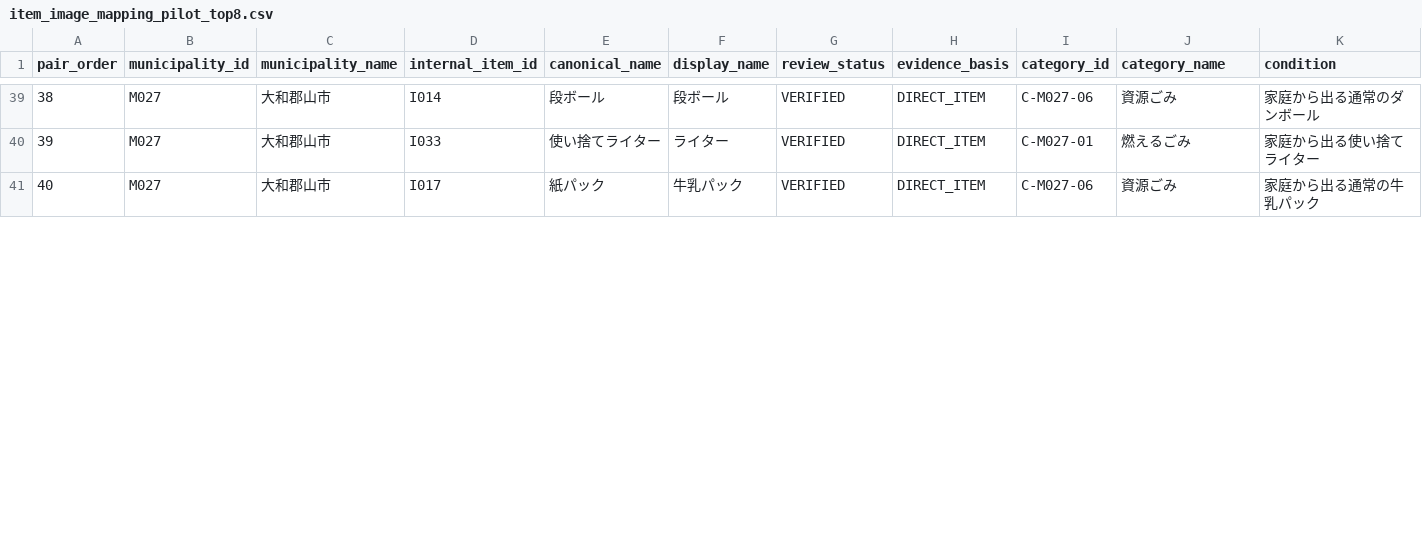
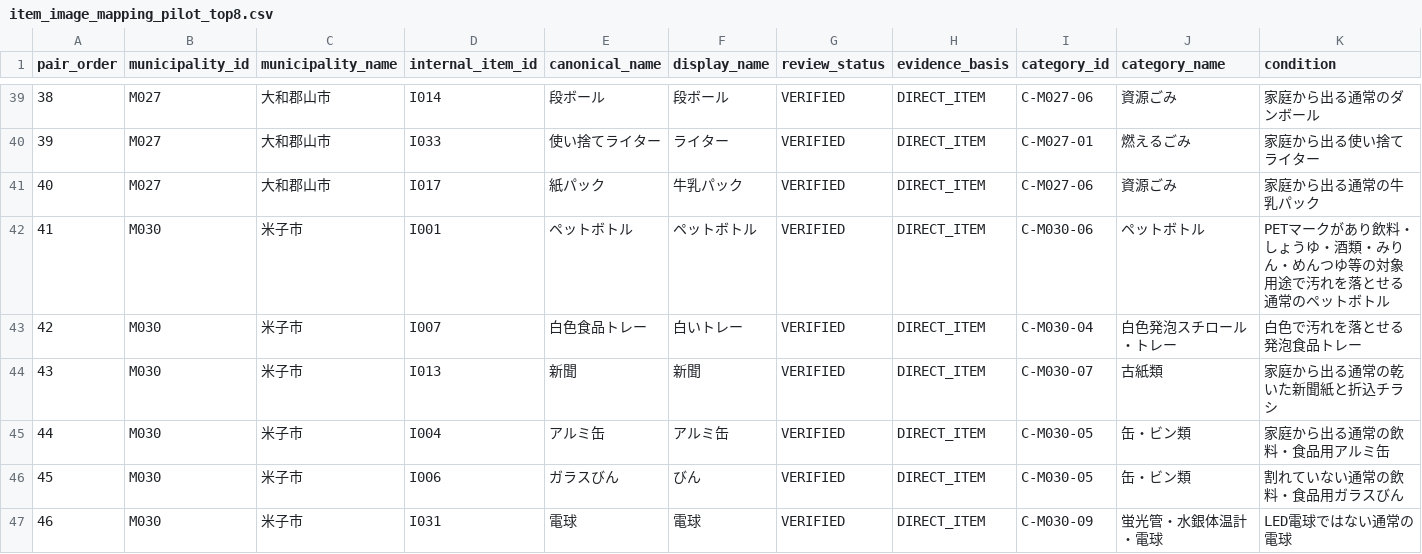
Before and after one commit to testeste55555/Separate-garbage, a CSV file: data/app/item_image_mapping_pilot_top8.csv, drawn as a sheet; only a part is shown, gaps mark what is left out; rows hold the shown columns only; the diff covers the shown part only; the diff names each change by its address in the sheet, - before the commit and + after, or states it on an @@ line.

```diff
--- a/data/app/item_image_mapping_pilot_top8.csv
+++ b/data/app/item_image_mapping_pilot_top8.csv
+row 42: 41 | M030 | 米子市 | I001 | ペットボトル | ペットボトル | VERIFIED | DIRECT_ITEM | C-M030-06 | ペットボトル | PETマークがあり飲料・しょうゆ・酒類・みりん・めんつゆ等の対象用途で汚れを落とせる通常のペットボトル
+row 43: 42 | M030 | 米子市 | I007 | 白色食品トレー | 白いトレー | VERIFIED | DIRECT_ITEM | C-M030-04 | 白色発泡スチロール・トレー | 白色で汚れを落とせる発泡食品トレー
+row 44: 43 | M030 | 米子市 | I013 | 新聞 | 新聞 | VERIFIED | DIRECT_ITEM | C-M030-07 | 古紙類 | 家庭から出る通常の乾いた新聞紙と折込チラシ
+row 45: 44 | M030 | 米子市 | I004 | アルミ缶 | アルミ缶 | VERIFIED | DIRECT_ITEM | C-M030-05 | 缶・ビン類 | 家庭から出る通常の飲料・食品用アルミ缶
+row 46: 45 | M030 | 米子市 | I006 | ガラスびん | びん | VERIFIED | DIRECT_ITEM | C-M030-05 | 缶・ビン類 | 割れていない通常の飲料・食品用ガラスびん
+row 47: 46 | M030 | 米子市 | I031 | 電球 | 電球 | VERIFIED | DIRECT_ITEM | C-M030-09 | 蛍光管・水銀体温計・電球 | LED電球ではない通常の電球
```
Also changed, not shown: 4 added rows and row numbers in column A elsewhere in this file, data/app/lesson_item_scoring_projection.csv, data/app/lesson_mode_app_ready_scope.csv, 10 other files.
